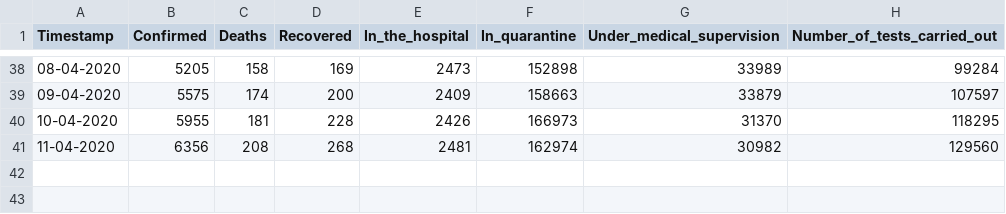
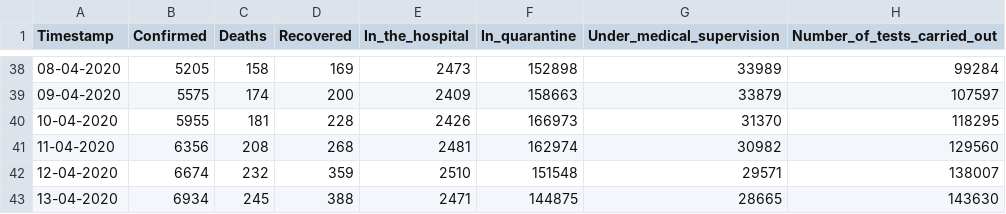
Before and after one commit to dtandev/coronavirus, a CSV file: data/CoronavirusPL - General.csv, drawn as a sheet; only a part is shown, gaps mark what is left out; the diff names each change by its address in the sheet, - before the commit and + after, or states it on an @@ line.

```diff
--- a/data/CoronavirusPL - General.csv
+++ b/data/CoronavirusPL - General.csv
+row 42: 12-04-2020 | 6674 | 232 | 359 | 2510 | 151548 | 29571 | 138007
+row 43: 13-04-2020 | 6934 | 245 | 388 | 2471 | 144875 | 28665 | 143630
```
Also changed, not shown: 1 other file.
